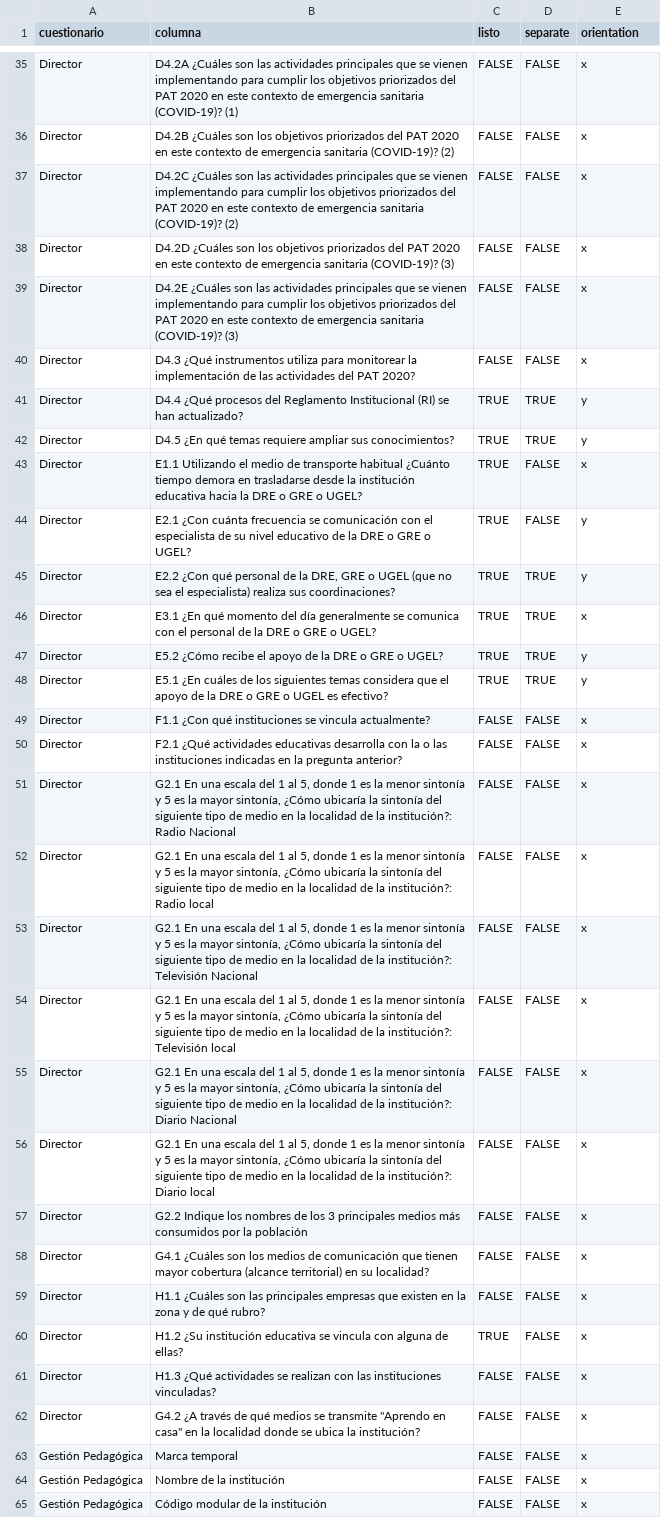
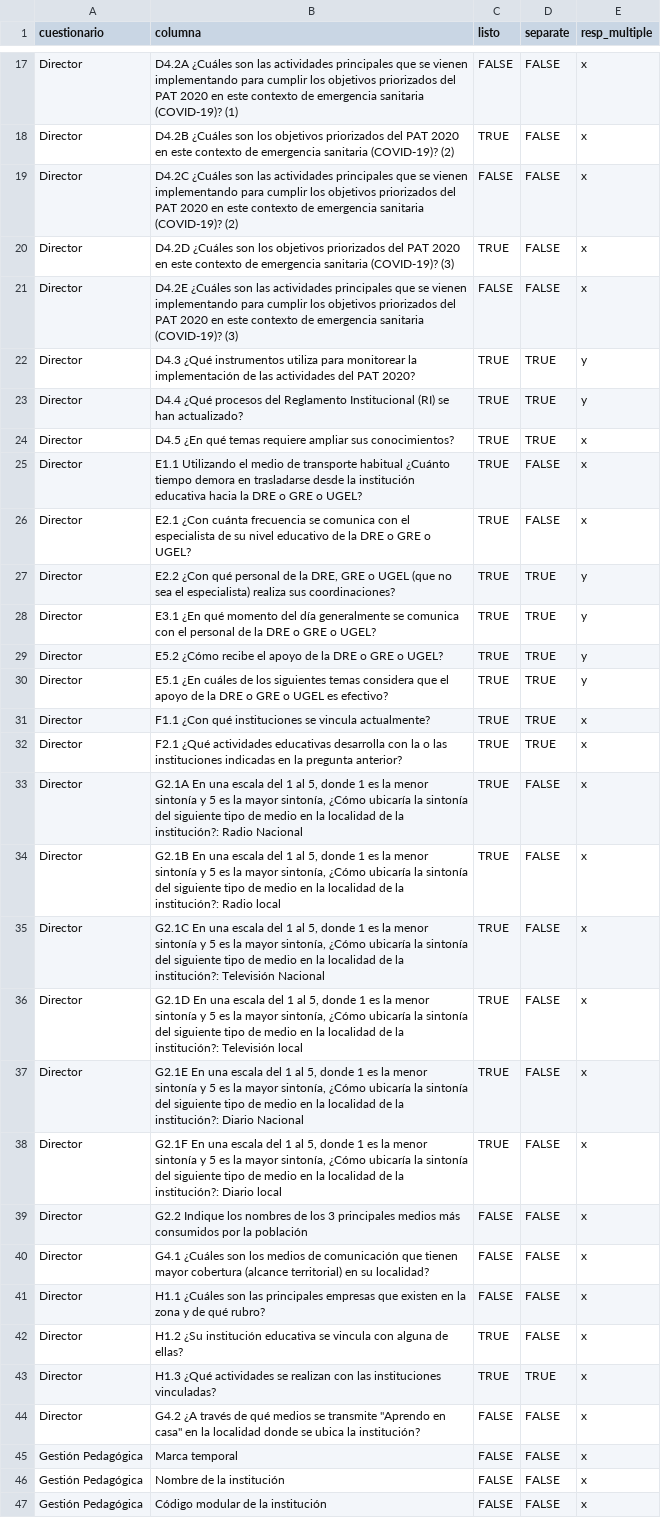
Before and after one commit to calderonsamuel/Ginstitucional, a CSV file: preguntas.csv, drawn as a sheet; only a part is shown, gaps mark what is left out; addresses are those after the commit; the diff covers the shown part only; the diff names each change by its address in the sheet, - before the commit and + after, or states it on an @@ line.

```diff
--- a/preguntas.csv
+++ b/preguntas.csv
-E1: orientation
+E1: resp_multiple
-C18 (listo): FALSE
+C18 (listo): TRUE
-C20 (listo): FALSE
+C20 (listo): TRUE
-C22 (listo): FALSE
+C22 (listo): TRUE
-D22 (separate): FALSE
+D22 (separate): TRUE
-E22 (resp_multiple): x
+E22 (resp_multiple): y
-E24 (resp_multiple): y
+E24 (resp_multiple): x
-B26 (columna): …frecuencia se comunicación con el…
+B26 (columna): …frecuencia se comunica con el…
-E26 (resp_multiple): y
+E26 (resp_multiple): x
-E28 (resp_multiple): x
+E28 (resp_multiple): y
-C31:C38 (listo): FALSE
+C31:C38 (listo): TRUE
-D31:D32 (separate): FALSE
+D31:D32 (separate): TRUE
-B33 (columna): G2.1 En una…
+B33 (columna): G2.1A En una…
-B34 (columna): G2.1 En una…
+B34 (columna): G2.1B En una…
-B35 (columna): G2.1 En una…
+B35 (columna): G2.1C En una…
-B36 (columna): G2.1 En una…
+B36 (columna): G2.1D En una…
-B37 (columna): G2.1 En una…
+B37 (columna): G2.1E En una…
-B38 (columna): G2.1 En una…
+B38 (columna): G2.1F En una…
-C43 (listo): FALSE
+C43 (listo): TRUE
-D43 (separate): FALSE
+D43 (separate): TRUE
```
Also changed, not shown: 18 removed rows and 9 edited cells elsewhere in this file, muestra.csv, 3 other files.
